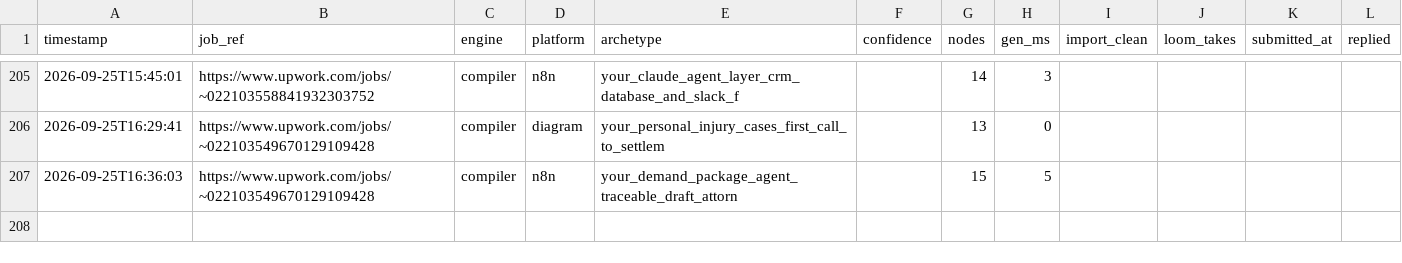
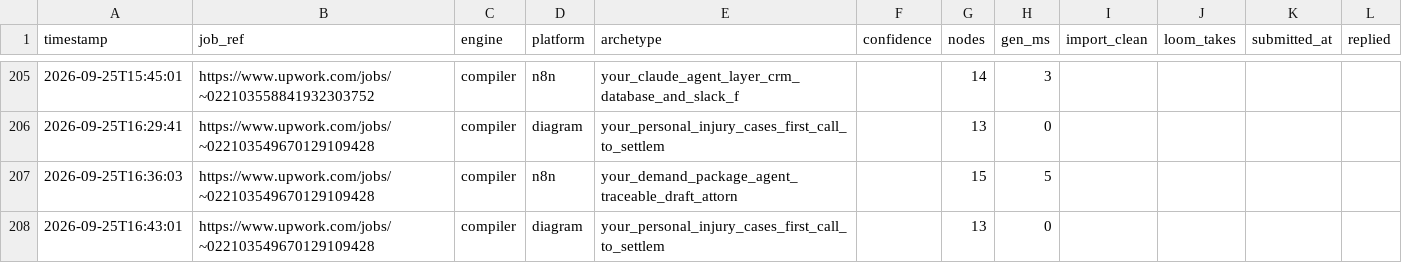
Before and after one commit to adverosolutions/AdveroSolutions, a CSV file: Coding/upwork-workflow-generator/runs.csv, drawn as a sheet; only a part is shown, gaps mark what is left out; the diff names each change by its address in the sheet, - before the commit and + after, or states it on an @@ line.

Commit message:
Vault: your_ghl_follow_up_that_never_double_texts_or_ch via compiler engine
Committed automatically after a generation run.

```diff
--- a/Coding/upwork-workflow-generator/runs.csv
+++ b/Coding/upwork-workflow-generator/runs.csv
+row 208: 2026-09-25T16:43:01 | https://www.upwork.com/jobs/~022103549670129109428 | compiler | diagram | your_personal_injury_cases_first_call_to_settlem |  | 13 | 0
```
Also changed, not shown: 4 other files.
